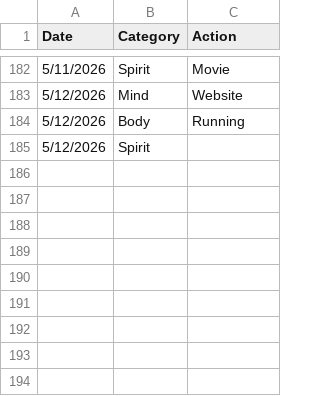
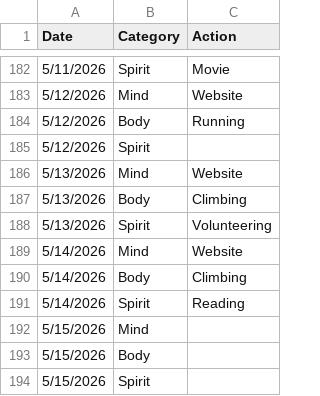
Before and after one commit to theOrangeBlur/What_Is_Emmet_Up_To, a CSV file: Discipline/log.csv, drawn as a sheet; only a part is shown, gaps mark what is left out; the diff names each change by its address in the sheet, - before the commit and + after, or states it on an @@ line.

```diff
--- a/Discipline/log.csv
+++ b/Discipline/log.csv
+row 186: 5/13/2026 | Mind | Website
+row 187: 5/13/2026 | Body | Climbing
+row 188: 5/13/2026 | Spirit | Volunteering
+row 189: 5/14/2026 | Mind | Website
+row 190: 5/14/2026 | Body | Climbing
+row 191: 5/14/2026 | Spirit | Reading
+row 192: 5/15/2026 | Mind
+row 193: 5/15/2026 | Body
+row 194: 5/15/2026 | Spirit
```
